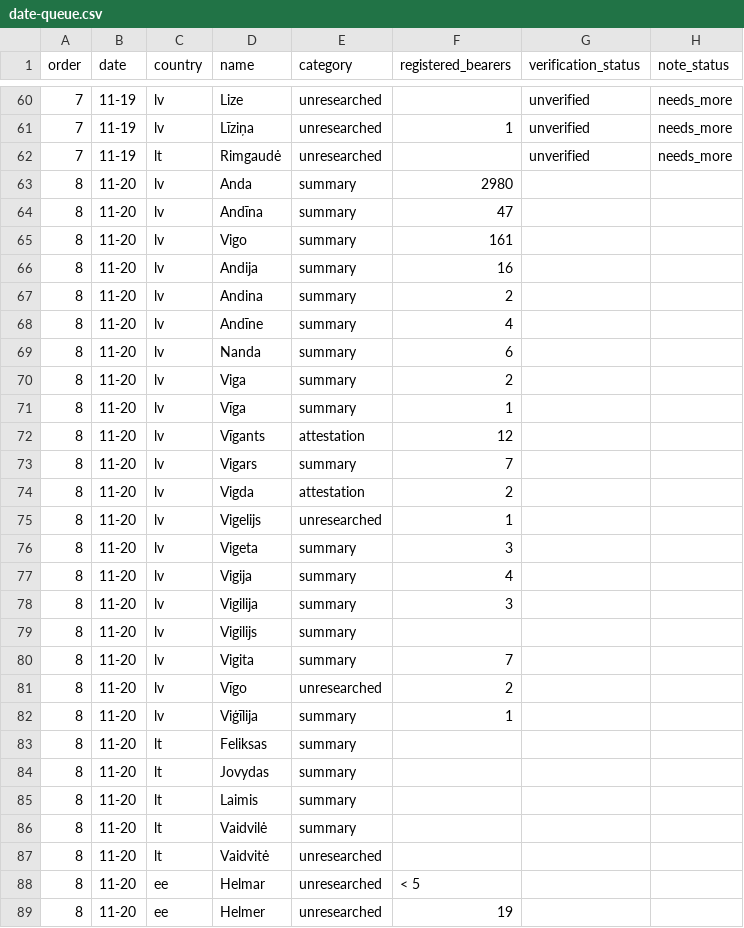
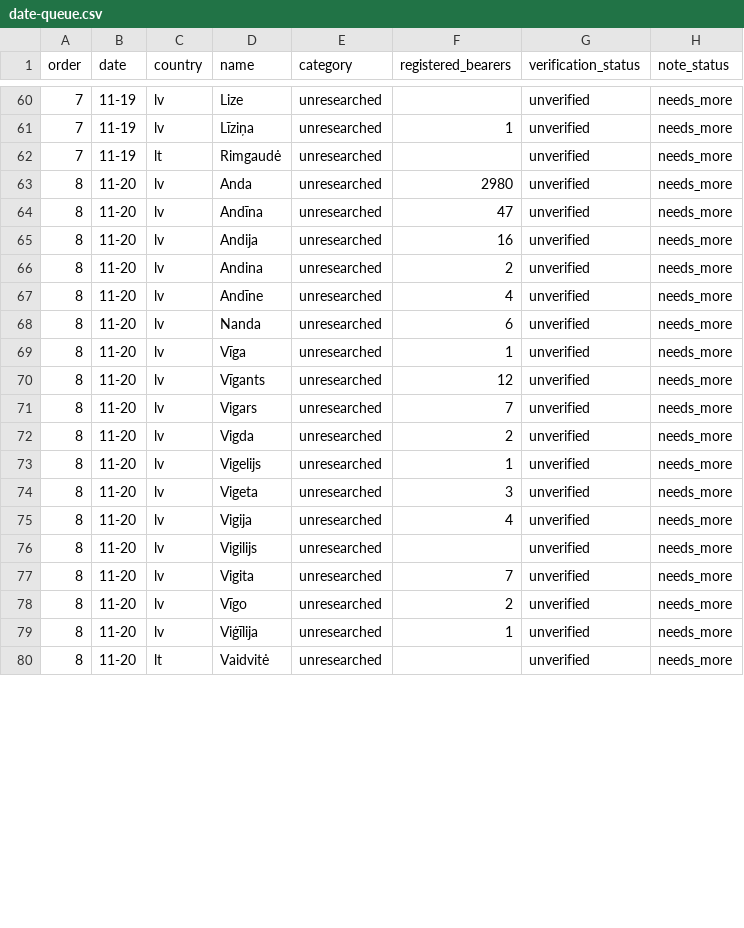
Before and after one commit to nimda5/baltic-widgets, a CSV file: research/namedays/date-queue.csv, drawn as a sheet; only a part is shown, gaps mark what is left out; the diff covers the shown part only.

Commit message:
Research 20 November names in all three calendars

```diff
--- a/research/namedays/date-queue.csv
+++ b/research/namedays/date-queue.csv
@@ -62,28 +62,19 @@ order,date,country,name,category,registered_bearers,verification_status,note_sta
 7,11-19,lt,Rimgaudė,unresearched,,unverified,needs_more
-8,11-20,lv,Anda,summary,2980,,
-8,11-20,lv,Andīna,summary,47,,
-8,11-20,lv,Vigo,summary,161,,
-8,11-20,lv,Andija,summary,16,,
-8,11-20,lv,Andina,summary,2,,
-8,11-20,lv,Andīne,summary,4,,
-8,11-20,lv,Nanda,summary,6,,
-8,11-20,lv,Viga,summary,2,,
-8,11-20,lv,Vīga,summary,1,,
-8,11-20,lv,Vīgants,attestation,12,,
-8,11-20,lv,Vigars,summary,7,,
-8,11-20,lv,Vigda,attestation,2,,
-8,11-20,lv,Vigelijs,unresearched,1,,
-8,11-20,lv,Vigeta,summary,3,,
-8,11-20,lv,Vigija,summary,4,,
-8,11-20,lv,Vigilija,summary,3,,
-8,11-20,lv,Vigilijs,summary,,,
-8,11-20,lv,Vigita,summary,7,,
-8,11-20,lv,Vīgo,unresearched,2,,
-8,11-20,lv,Viģīlija,summary,1,,
-8,11-20,lt,Feliksas,summary,,,
-8,11-20,lt,Jovydas,summary,,,
-8,11-20,lt,Laimis,summary,,,
-8,11-20,lt,Vaidvilė,summary,,,
-8,11-20,lt,Vaidvitė,unresearched,,,
-8,11-20,ee,Helmar,unresearched,< 5,,
-8,11-20,ee,Helmer,unresearched,19,,
+8,11-20,lv,Anda,unresearched,2980,unverified,needs_more
+8,11-20,lv,Andīna,unresearched,47,unverified,needs_more
+8,11-20,lv,Andija,unresearched,16,unverified,needs_more
+8,11-20,lv,Andina,unresearched,2,unverified,needs_more
+8,11-20,lv,Andīne,unresearched,4,unverified,needs_more
+8,11-20,lv,Nanda,unresearched,6,unverified,needs_more
+8,11-20,lv,Vīga,unresearched,1,unverified,needs_more
+8,11-20,lv,Vīgants,unresearched,12,unverified,needs_more
+8,11-20,lv,Vigars,unresearched,7,unverified,needs_more
+8,11-20,lv,Vigda,unresearched,2,unverified,needs_more
+8,11-20,lv,Vigelijs,unresearched,1,unverified,needs_more
+8,11-20,lv,Vigeta,unresearched,3,unverified,needs_more
+8,11-20,lv,Vigija,unresearched,4,unverified,needs_more
+8,11-20,lv,Vigilijs,unresearched,,unverified,needs_more
+8,11-20,lv,Vigita,unresearched,7,unverified,needs_more
+8,11-20,lv,Vīgo,unresearched,2,unverified,needs_more
+8,11-20,lv,Viģīlija,unresearched,1,unverified,needs_more
+8,11-20,lt,Vaidvitė,unresearched,,unverified,needs_more
```
Also changed, not shown: 12 removed rows and 4 edited cells elsewhere in this file, 25 other files.
